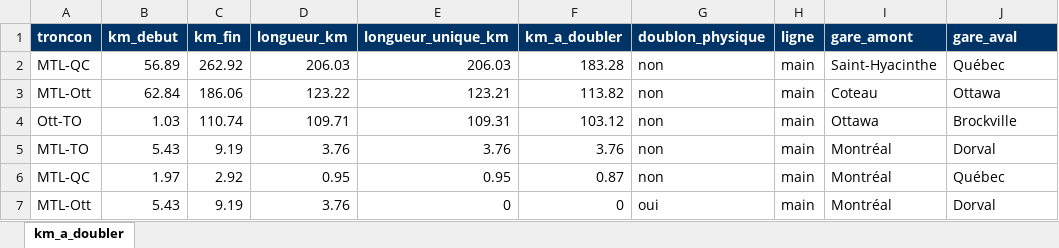
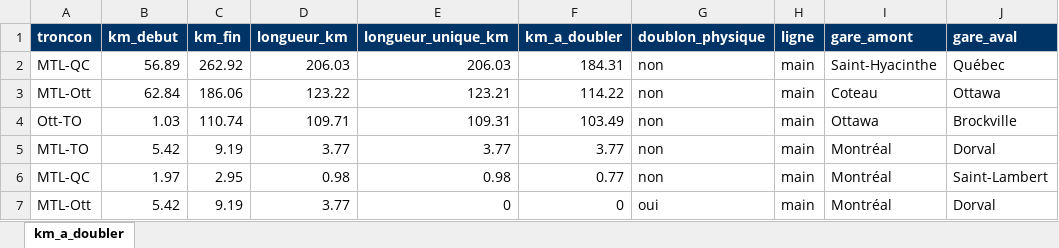
Before and after one commit to Vincent53212/corridor-via-rapport-minimal, an Excel workbook: livrables/km_a_doubler.xlsx, sheet km_a_doubler, drawn as a sheet; values as stored, in another font and other column widths than the file's, no borders; the diff names each change by its address in the sheet, - before the commit and + after, or states it on an @@ line.

```diff
--- a/livrables/km_a_doubler.xlsx (sheet km_a_doubler)
+++ b/livrables/km_a_doubler.xlsx (sheet km_a_doubler)
-F2 (km_a_doubler): 183.28
+F2 (km_a_doubler): 184.31
-F3 (km_a_doubler): 113.82
+F3 (km_a_doubler): 114.22
-F4 (km_a_doubler): 103.12
+F4 (km_a_doubler): 103.49
-B5 (km_debut): 5.43
+B5 (km_debut): 5.42
-D5 (longueur_km): 3.76
+D5 (longueur_km): 3.77
-E5 (longueur_unique_km): 3.76
+E5 (longueur_unique_km): 3.77
-F5 (km_a_doubler): 3.76
+F5 (km_a_doubler): 3.77
-C6 (km_fin): 2.92
+C6 (km_fin): 2.95
-D6 (longueur_km): 0.95
+D6 (longueur_km): 0.98
-E6 (longueur_unique_km): 0.95
+E6 (longueur_unique_km): 0.98
-F6 (km_a_doubler): 0.87
+F6 (km_a_doubler): 0.77
-J6 (gare_aval): Québec
+J6 (gare_aval): Saint-Lambert
-B7 (km_debut): 5.43
+B7 (km_debut): 5.42
-D7 (longueur_km): 3.76
+D7 (longueur_km): 3.77
```
Also changed, not shown: livrables/blocs_urbains.xlsx, livrables/cible_km_a_rectifier.xlsx, 41 other files.
